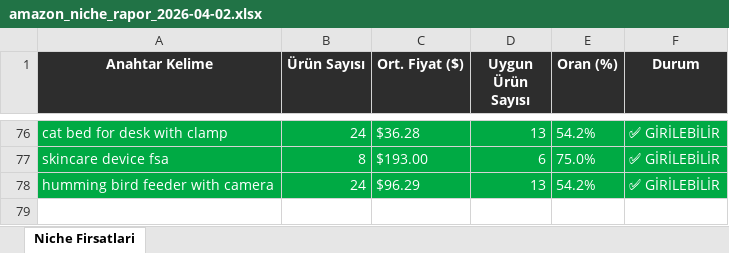
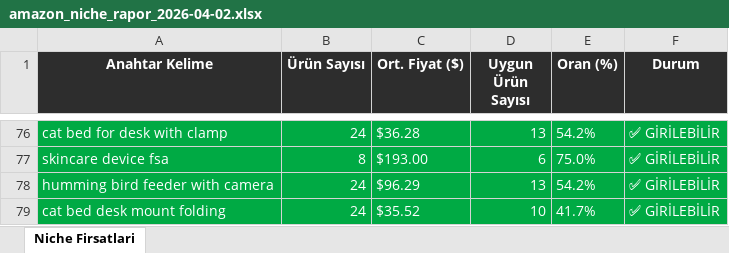
Before and after one commit to furkanarslan3445-coder/amazon-pl-research, an Excel workbook: output/amazon_niche_rapor_2026-04-02.xlsx, sheet Niche Firsatlari, drawn as a sheet; only a part is shown, gaps mark what is left out; values as stored, in another font and other column widths than the file's, no borders; the diff names each change by its address in the sheet, - before the commit and + after, or states it on an @@ line.

```diff
--- a/output/amazon_niche_rapor_2026-04-02.xlsx (sheet Niche Firsatlari)
+++ b/output/amazon_niche_rapor_2026-04-02.xlsx (sheet Niche Firsatlari)
+row 79: cat bed desk mount folding | 24 | $35.52 | 10 | 41.7% | ✅ GİRİLEBİLİR
```
Also changed, not shown: 1 other file.
